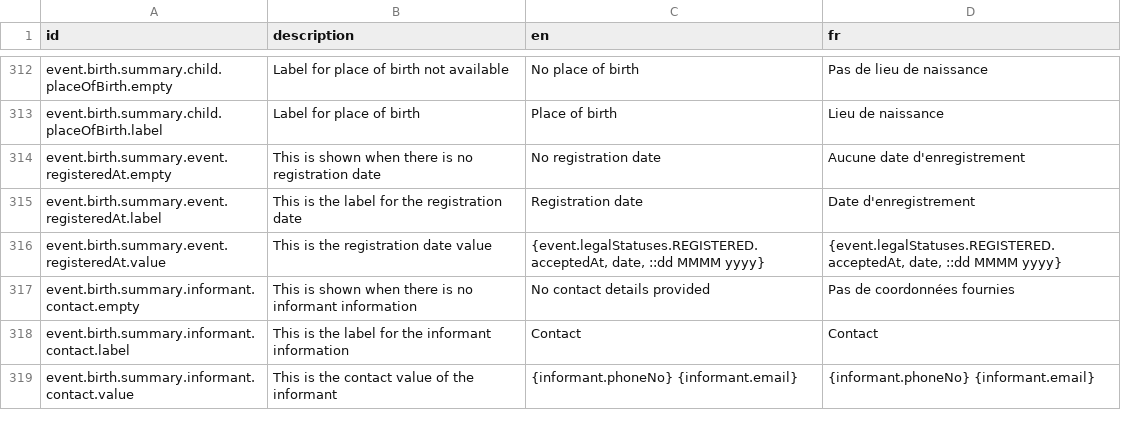
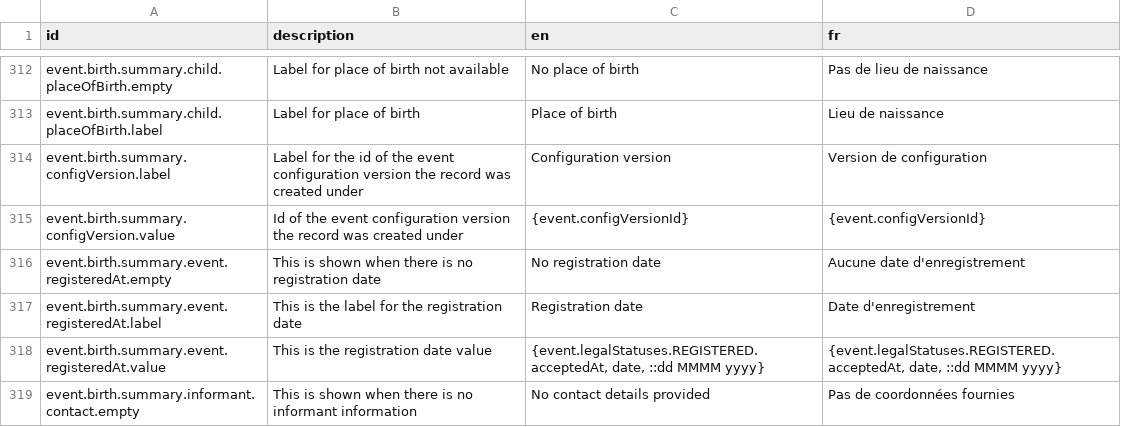
Before and after one commit to opencrvs/opencrvs-core, a CSV file: packages/testland/src/translations/countryconfig.csv, drawn as a sheet; only a part is shown, gaps mark what is left out; the shorter side is filled out with more unchanged rows; the diff names each change by its address in the sheet, - before the commit and + after, or states it on an @@ line.

Commit message:
fix: hide the configuration version on the record overview unless a country configures it

```diff
--- a/packages/testland/src/translations/countryconfig.csv
+++ b/packages/testland/src/translations/countryconfig.csv
+row 314: event.birth.summary.configVersion.label | Label for the id of the event configuration version the record was created under | Configuration version | Version de configuration
+row 315: event.birth.summary.configVersion.value | Id of the event configuration version the record was created under | {event.configVersionId} | {event.configVersionId}
```
Also changed, not shown: packages/countryconfig-template/src/translations/client.csv, packages/testland/src/translations/client.csv, 3 other files.
